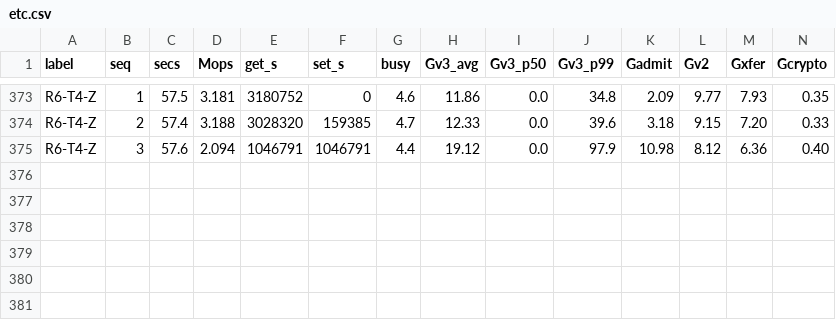
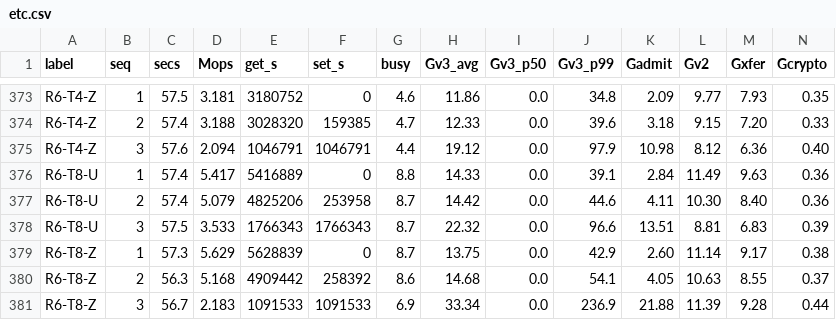
Before and after one commit to Boo-seon-woong/memcached-1.6.42-port_v4, a CSV file: experiments/semi_final/csv/etc.csv, drawn as a sheet; only a part is shown, gaps mark what is left out; rows hold the shown columns only; the diff names each change by its address in the sheet, - before the commit and + after, or states it on an @@ line.

Commit message:
[ariel] semi_final data save

```diff
--- a/experiments/semi_final/csv/etc.csv
+++ b/experiments/semi_final/csv/etc.csv
+row 376: R6-T8-U | 1 | 57.4 | 5.417 | 5416889 | 0 | 8.8 | 14.33 | 0.0 | 39.1 | 2.84 | 11.49 | 9.63 | 0.36
+row 377: R6-T8-U | 2 | 57.4 | 5.079 | 4825206 | 253958 | 8.7 | 14.42 | 0.0 | 44.6 | 4.11 | 10.30 | 8.40 | 0.36
+row 378: R6-T8-U | 3 | 57.5 | 3.533 | 1766343 | 1766343 | 8.7 | 22.32 | 0.0 | 96.6 | 13.51 | 8.81 | 6.83 | 0.39
+row 379: R6-T8-Z | 1 | 57.3 | 5.629 | 5628839 | 0 | 8.7 | 13.75 | 0.0 | 42.9 | 2.60 | 11.14 | 9.17 | 0.38
+row 380: R6-T8-Z | 2 | 56.3 | 5.168 | 4909442 | 258392 | 8.6 | 14.68 | 0.0 | 54.1 | 4.05 | 10.63 | 8.55 | 0.37
+row 381: R6-T8-Z | 3 | 56.7 | 2.183 | 1091533 | 1091533 | 6.9 | 33.34 | 0.0 | 236.9 | 21.88 | 11.39 | 9.28 | 0.44
```
Also changed, not shown: experiments/semi_final/client.tsv, experiments/semi_final/rows.tsv, 2 other files.
